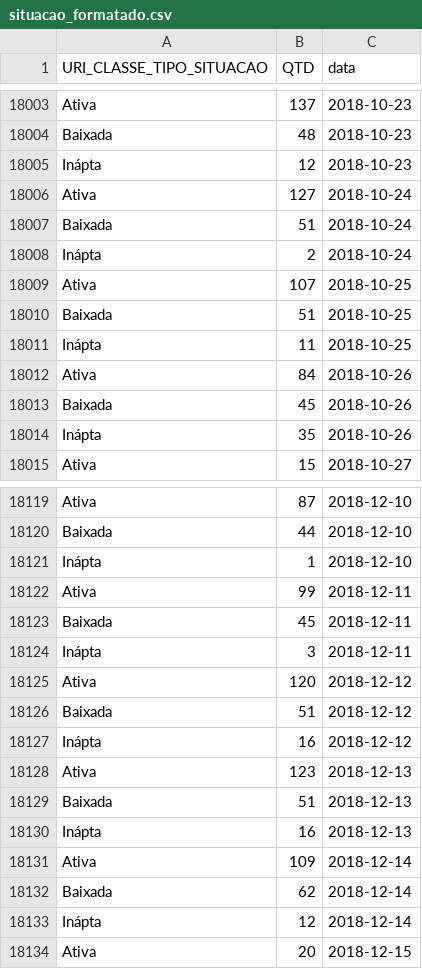
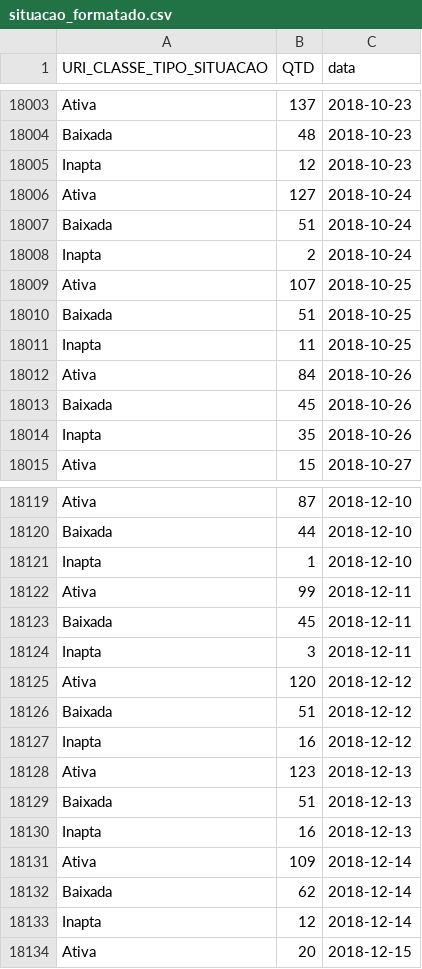
Before and after one commit to CaioViktor/VizRFB-MA, a CSV file: static/data/situacao_formatado.csv, drawn as a sheet; only a part is shown, gaps mark what is left out; the diff covers the shown part only.

```diff
--- a/static/data/situacao_formatado.csv
+++ b/static/data/situacao_formatado.csv
@@ -18004,12 +18004,12 @@ Ativa,137,2018-10-23
 Baixada,48,2018-10-23
-Inápta,12,2018-10-23
+Inapta,12,2018-10-23
 Ativa,127,2018-10-24
 Baixada,51,2018-10-24
-Inápta,2,2018-10-24
+Inapta,2,2018-10-24
 Ativa,107,2018-10-25
 Baixada,51,2018-10-25
-Inápta,11,2018-10-25
+Inapta,11,2018-10-25
 Ativa,84,2018-10-26
 Baixada,45,2018-10-26
-Inápta,35,2018-10-26
+Inapta,35,2018-10-26
 Ativa,15,2018-10-27
@@ -18120,15 +18120,15 @@ Ativa,87,2018-12-10
 Baixada,44,2018-12-10
-Inápta,1,2018-12-10
+Inapta,1,2018-12-10
 Ativa,99,2018-12-11
 Baixada,45,2018-12-11
-Inápta,3,2018-12-11
+Inapta,3,2018-12-11
 Ativa,120,2018-12-12
 Baixada,51,2018-12-12
-Inápta,16,2018-12-12
+Inapta,16,2018-12-12
 Ativa,123,2018-12-13
 Baixada,51,2018-12-13
-Inápta,16,2018-12-13
+Inapta,16,2018-12-13
 Ativa,109,2018-12-14
 Baixada,62,2018-12-14
-Inápta,12,2018-12-14
+Inapta,12,2018-12-14
 Ativa,20,2018-12-15
```
Also changed, not shown: 140 edited cells elsewhere in this file, 9 other files.
